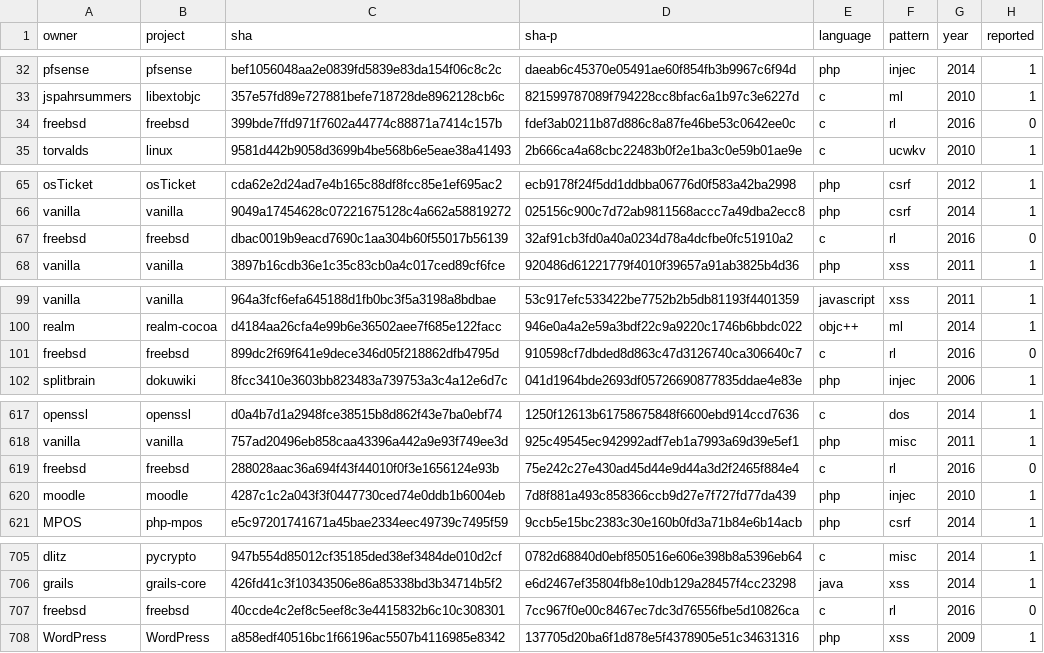
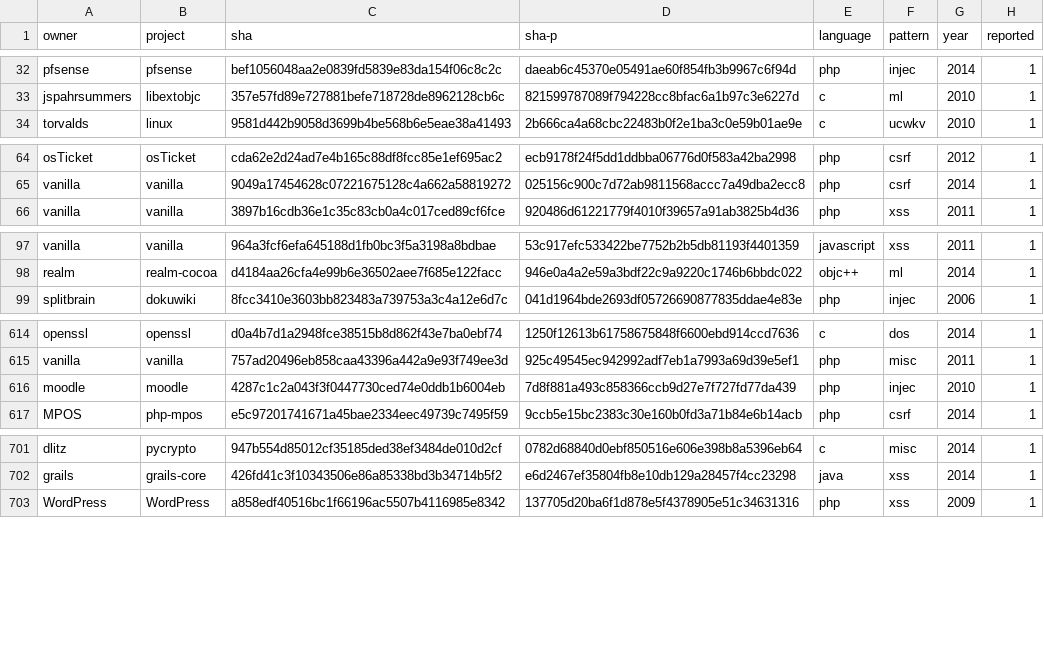
Before and after one commit to TQRG/maintainable-security, a CSV file: dataset/commits_patterns_sec.csv, drawn as a sheet; only a part is shown, gaps mark what is left out.

Commit message:
freebsd commits deleted

```diff
--- a/dataset/commits_patterns_sec.csv
+++ b/dataset/commits_patterns_sec.csv
@@ -33,3 +33,2 @@ pfsense,pfsense,bef1056048aa2e0839fd5839e83da154f06c8c2c,daeab6c45370e05491ae60f
 jspahrsummers,libextobjc,357e57fd89e727881befe718728de8962128cb6c,821599787089f794228cc8bfac6a1b97c3e6227d,c,ml,2010,1
-freebsd,freebsd,399bde7ffd971f7602a44774c88871a7414c157b,fdef3ab0211b87d886c8a87fe46be53c0642ee0c,c,rl,2016,0
 torvalds,linux,9581d442b9058d3699b4be568b6e5eae38a41493,2b666ca4a68cbc22483b0f2e1ba3c0e59b01ae9e,c,ucwkv,2010,1
@@ -66,3 +65,2 @@ osTicket,osTicket,cda62e2d24ad7e4b165c88df8fcc85e1ef695ac2,ecb9178f24f5dd1ddbba0
 vanilla,vanilla,9049a17454628c07221675128c4a662a58819272,025156c900c7d72ab9811568accc7a49dba2ecc8,php,csrf,2014,1
-freebsd,freebsd,dbac0019b9eacd7690c1aa304b60f55017b56139,32af91cb3fd0a40a0234d78a4dcfbe0fc51910a2,c,rl,2016,0
 vanilla,vanilla,3897b16cdb36e1c35c83cb0a4c017ced89cf6fce,920486d61221779f4010f39657a91ab3825b4d36,php,xss,2011,1
@@ -100,3 +98,2 @@ vanilla,vanilla,964a3fcf6efa645188d1fb0bc3f5a3198a8bdbae,53c917efc533422be7752b2
 realm,realm-cocoa,d4184aa26cfa4e99b6e36502aee7f685e122facc,946e0a4a2e59a3bdf22c9a9220c1746b6bbdc022,objc++,ml,2014,1
-freebsd,freebsd,899dc2f69f641e9dece346d05f218862dfb4795d,910598cf7dbded8d863c47d3126740ca306640c7,c,rl,2016,0
 splitbrain,dokuwiki,8fcc3410e3603bb823483a739753a3c4a12e6d7c,041d1964bde2693df05726690877835ddae4e83e,php,injec,2006,1
@@ -618,3 +615,2 @@ openssl,openssl,d0a4b7d1a2948fce38515b8d862f43e7ba0ebf74,1250f12613b61758675848f
 vanilla,vanilla,757ad20496eb858caa43396a442a9e93f749ee3d,925c49545ec942992adf7eb1a7993a69d39e5ef1,php,misc,2011,1
-freebsd,freebsd,288028aac36a694f43f44010f0f3e1656124e93b,75e242c27e430ad45d44e9d44a3d2f2465f884e4,c,rl,2016,0
 moodle,moodle,4287c1c2a043f3f0447730ced74e0ddb1b6004eb,7d8f881a493c858366ccb9d27e7f727fd77da439,php,injec,2010,1
@@ -706,3 +702,2 @@ dlitz,pycrypto,947b554d85012cf35185ded38ef3484de010d2cf,0782d68840d0ebf850516e60
 grails,grails-core,426fd41c3f10343506e86a85338bd3b34714b5f2,e6d2467ef35804fb8e10db129a28457f4cc23298,java,xss,2014,1
-freebsd,freebsd,40ccde4c2ef8c5eef8c3e4415832b6c10c308301,7cc967f0e00c8467ec7dc3d76556fbe5d10826ca,c,rl,2016,0
 WordPress,WordPress,a858edf40516bc1f66196ac5507b4116985e8342,137705d20ba6f1d878e5f4378905e51c34631316,php,xss,2009,1
```
